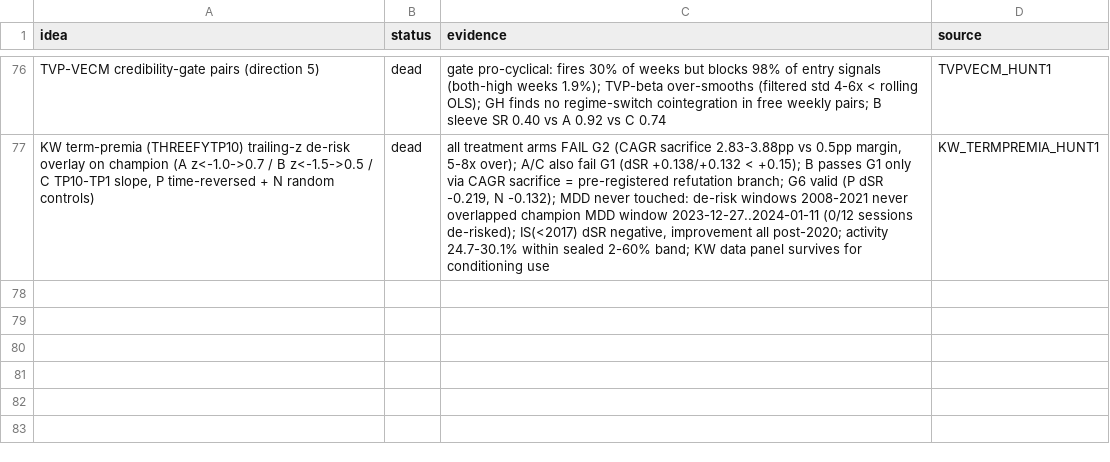
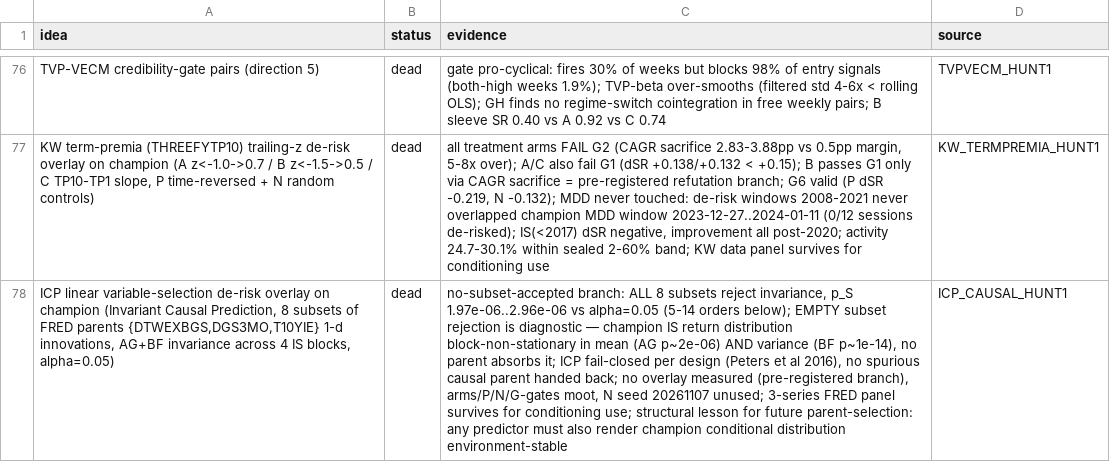
Before and after one commit to xuda1979/data-analysis, a CSV file: campaign/results/DEAD_IDEAS.csv, drawn as a sheet; only a part is shown, gaps mark what is left out; the diff names each change by its address in the sheet, - before the commit and + after, or states it on an @@ line.

Commit message:
ICP_CAUSAL_HUNT1: NEGATIVE — no-subset-accepted branch; all 8 subsets reject invariance (p_S ~2e-06 vs alpha=0.05); ICP fail-closed, no overlay measured
Co-Authored-By: Future Opus 4.6 <noreply@future.com>

```diff
--- a/campaign/results/DEAD_IDEAS.csv
+++ b/campaign/results/DEAD_IDEAS.csv
+row 78: ICP linear variable-selection de-risk overlay on champion (Invariant Causal Prediction, 8 subsets of FRED parents {DTWEXBGS,DGS3MO,T10YIE} 1-d innovations, AG+BF invariance across 4 IS blocks, alpha=0.05) | dead | no-subset-accepted branch: ALL 8 subsets reject invariance, p_S 1.97e-06..2.96e-06 vs alpha=0.05 (5-14 orders below); EMPTY subset rejection is diagnostic — champion IS return distribution block-non-stationary in mean (AG p~2e-06) AND variance (BF p~1e-14), no parent absorbs it; ICP fail-closed per design (Peters et al 2016), no spurious causal parent handed back; no overlay measured (pre-registered branch), arms/P/N/G-gates moot, N seed 20261107 unused; 3-series FRED panel survives for conditioning use; structural lesson for future parent-selection: any predictor must also render champion conditional distribution environment-stable | ICP_CAUSAL_HUNT1
```
Also changed, not shown: 5 other files.
